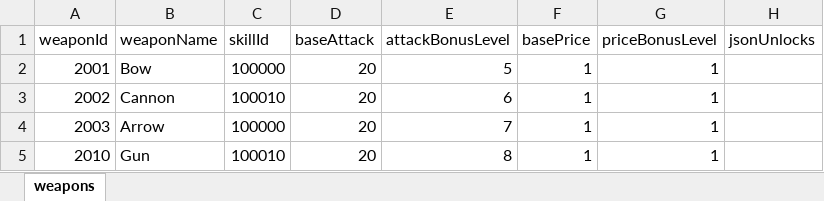
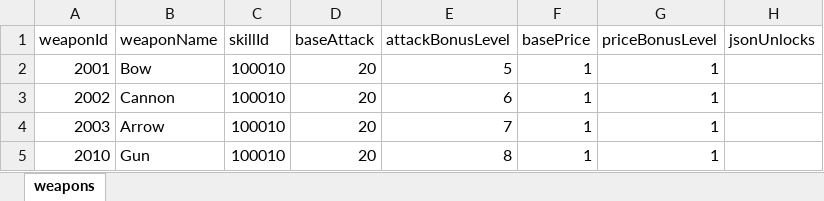
Before and after one commit to nguyenthehoang98/Idle-rpg, an Excel workbook: light_fight/Assets/Excels/WeaponConfig.xlsx, sheet weapons, drawn as a sheet; values as stored, in another font and other column widths than the file's, no borders; the diff names each change by its address in the sheet, - before the commit and + after, or states it on an @@ line.

```diff
--- a/light_fight/Assets/Excels/WeaponConfig.xlsx (sheet weapons)
+++ b/light_fight/Assets/Excels/WeaponConfig.xlsx (sheet weapons)
-C2 (skillId): 100000
+C2 (skillId): 100010
-C4 (skillId): 100000
+C4 (skillId): 100010
```
Also changed, not shown: light_fight/Assets/Excels/LevelConfig.xlsx, light_fight/Assets/Excels/SkillConfig.xlsx, 28 other files.
